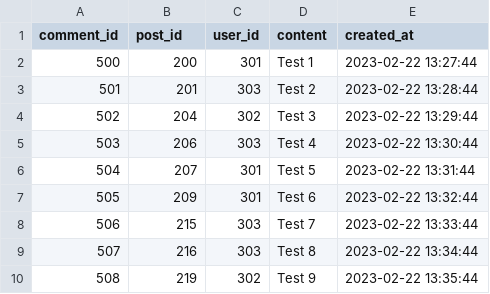
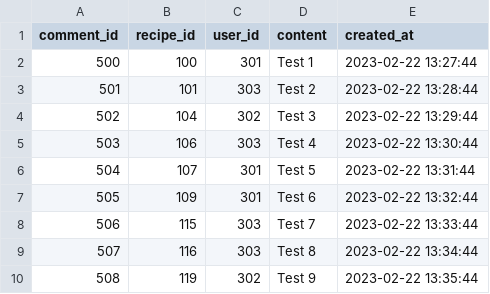
Before and after one commit to dhirpatel133/EasyBytes-RecipeDatabase, a CSV file: db/sample-data/comment-sample.csv, drawn as a sheet.

```diff
--- a/db/sample-data/comment-sample.csv
+++ b/db/sample-data/comment-sample.csv
@@ -1,10 +1,10 @@
-comment_id,post_id,user_id,content,created_at
-500,200,301,Test 1,2023-02-22 13:27:44
-501,201,303,Test 2,2023-02-22 13:28:44
-502,204,302,Test 3,2023-02-22 13:29:44
-503,206,303,Test 4,2023-02-22 13:30:44
-504,207,301,Test 5,2023-02-22 13:31:44
-505,209,301,Test 6,2023-02-22 13:32:44
-506,215,303,Test 7,2023-02-22 13:33:44
-507,216,303,Test 8,2023-02-22 13:34:44
-508,219,302,Test 9,2023-02-22 13:35:44
+comment_id,recipe_id,user_id,content,created_at
+500,100,301,Test 1,2023-02-22 13:27:44
+501,101,303,Test 2,2023-02-22 13:28:44
+502,104,302,Test 3,2023-02-22 13:29:44
+503,106,303,Test 4,2023-02-22 13:30:44
+504,107,301,Test 5,2023-02-22 13:31:44
+505,109,301,Test 6,2023-02-22 13:32:44
+506,115,303,Test 7,2023-02-22 13:33:44
+507,116,303,Test 8,2023-02-22 13:34:44
+508,119,302,Test 9,2023-02-22 13:35:44
```
Also changed, not shown: db/sample-data/favourite-sample.csv, db/sample-data/like-sample.csv, 9 other files.
